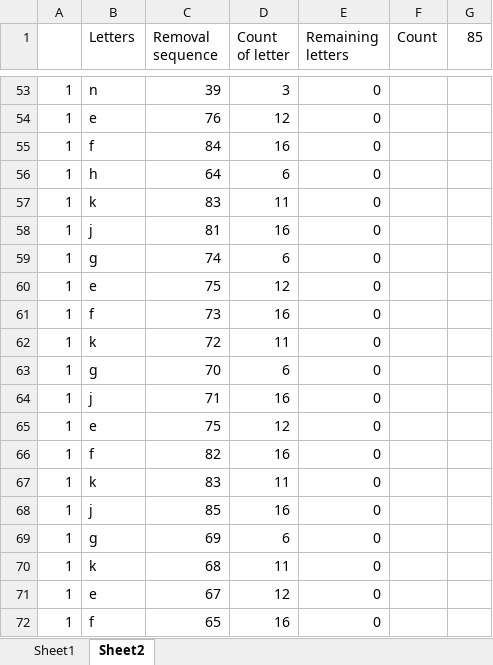
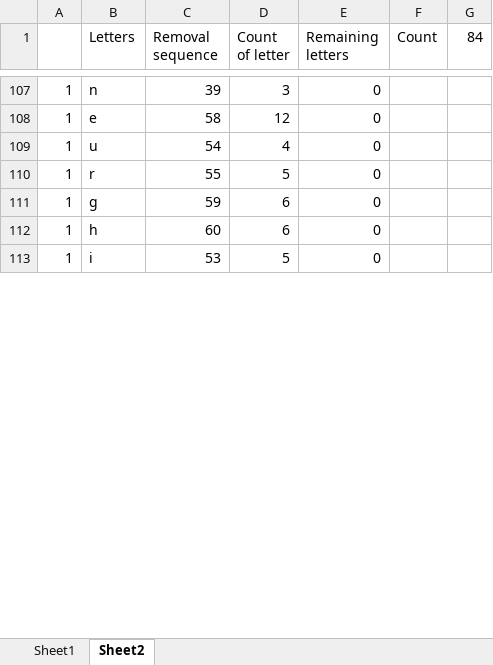
Before and after one commit to styphoiz/angelhack, an Excel workbook: Day6/Sequence.xlsx, sheet Sheet2, drawn as a sheet; only a part is shown, gaps mark what is left out; the shorter side is filled out with more unchanged rows; values as stored, in another font and other column widths than the file's, no borders; removed rows and columns are numbered as before the commit, all else as after; the diff covers the shown part only; the diff names each change by its address in the sheet, - before the commit and + after, or states it on an @@ line.

Commit message:
Add files via upload
Corrected the counter sequence

```diff
--- a/Day6/Sequence.xlsx (sheet Sheet2)
+++ b/Day6/Sequence.xlsx (sheet Sheet2)
-G1: 85
+G1: 84
-C108 (Removal sequence): 76
+C108 (Removal sequence): 58
-B109 (Letters): f
+B109 (Letters): u
-C109 (Removal sequence): 84
+C109 (Removal sequence): 54
-D109 (Count of letter): 16
+D109 (Count of letter): 4
-B110 (Letters): h
+B110 (Letters): r
-C110 (Removal sequence): 64
+C110 (Removal sequence): 55
-D110 (Count of letter): 6
+D110 (Count of letter): 5
-row 57: 1 | k | 83 | 11 | 0
-row 58: 1 | j | 81 | 16 | 0
-C111 (Removal sequence): 74
+C111 (Removal sequence): 59
@@ row 60 moved to row 54: 1 @@
-row 61: 1 | f | 73 | 16 | 0
-row 62: 1 | k | 72 | 11 | 0
-B112 (Letters): g
+B112 (Letters): h
-C112 (Removal sequence): 70
+C112 (Removal sequence): 60
-row 64: 1 | j | 71 | 16 | 0
-row 65: 1 | e | 75 | 12 | 0
-row 66: 1 | f | 82 | 16 | 0
-row 67: 1 | k | 83 | 11 | 0
-row 68: 1 | j | 85 | 16 | 0
@@ row 69 moved to row 63: 1 @@
-row 70: 1 | k | 68 | 11 | 0
-row 71: 1 | e | 67 | 12 | 0
-row 72: 1 | f | 65 | 16 | 0
```
Also changed, not shown: 47 added rows, 35 removed rows, 5 moved rows and 41 edited cells elsewhere in this sheet, formulas that keep their value.
